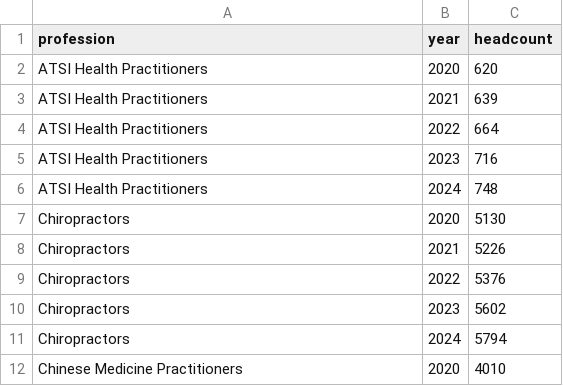
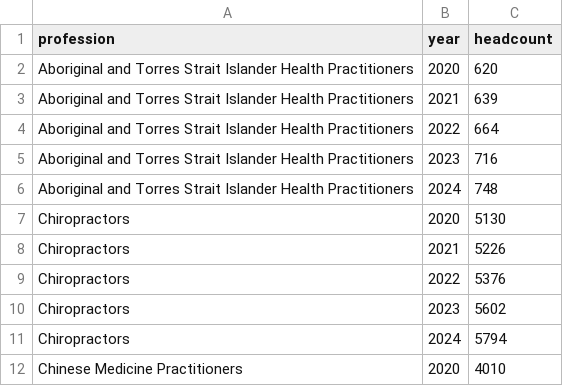
Before and after one commit to KierenAntonio/FIT3179-Data-Visualisation-2-Australian-Healthcare-Workforce, a CSV file: data/national_trend_2020_2024.csv, drawn as a sheet; only a part is shown.

```diff
--- a/data/national_trend_2020_2024.csv
+++ b/data/national_trend_2020_2024.csv
@@ -1,7 +1,7 @@
 profession,year,headcount
-ATSI Health Practitioners,2020,620
-ATSI Health Practitioners,2021,639
-ATSI Health Practitioners,2022,664
-ATSI Health Practitioners,2023,716
-ATSI Health Practitioners,2024,748
+Aboriginal and Torres Strait Islander Health Practitioners,2020,620
+Aboriginal and Torres Strait Islander Health Practitioners,2021,639
+Aboriginal and Torres Strait Islander Health Practitioners,2022,664
+Aboriginal and Torres Strait Islander Health Practitioners,2023,716
+Aboriginal and Torres Strait Islander Health Practitioners,2024,748
 Chiropractors,2020,5130
```
Also changed, not shown: data/national_metrics_2024.csv, data/remoteness_2024.csv, 19 other files.
